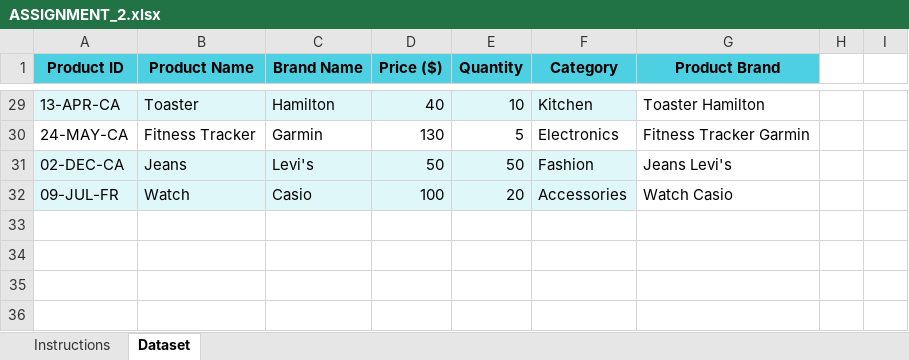
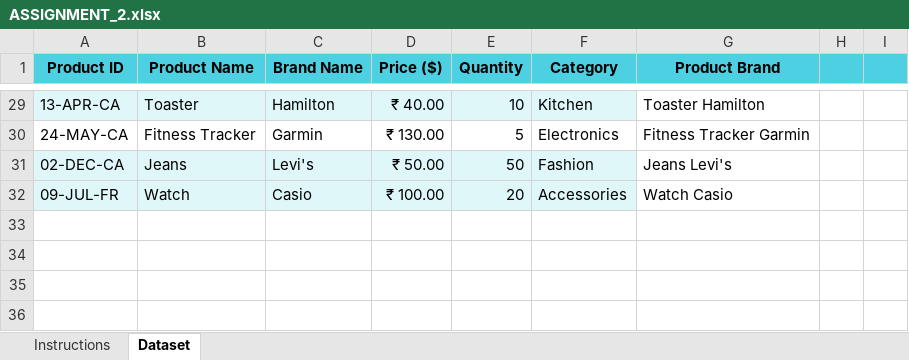
Before and after one commit to Yusraashraf44/DATA-ANALYTICS, an Excel workbook: EXCEL/ASSIGNMENT_2.xlsx, sheet Dataset, drawn as a sheet; only a part is shown, gaps mark what is left out; values as stored, in another font and other column widths than the file's, no borders; conditional formats not drawn; the diff covers the shown part only; the diff names each change by its address in the sheet, - before the commit and + after, or states it on an @@ line.

```diff
--- a/EXCEL/ASSIGNMENT_2.xlsx (sheet Dataset)
+++ b/EXCEL/ASSIGNMENT_2.xlsx (sheet Dataset)
-H1:I1 fill: none
+H1:I1 fill: #4DD0E1
-D29 (Price ($)): 40
+D29 (Price ($)): ₹ 40.00
-D30 (Price ($)): 130
+D30 (Price ($)): ₹ 130.00
-D31 (Price ($)): 50
+D31 (Price ($)): ₹ 50.00
-D32 (Price ($)): 100
+D32 (Price ($)): ₹ 100.00
```
Also changed, not shown: 24 edited cells elsewhere in this sheet.
